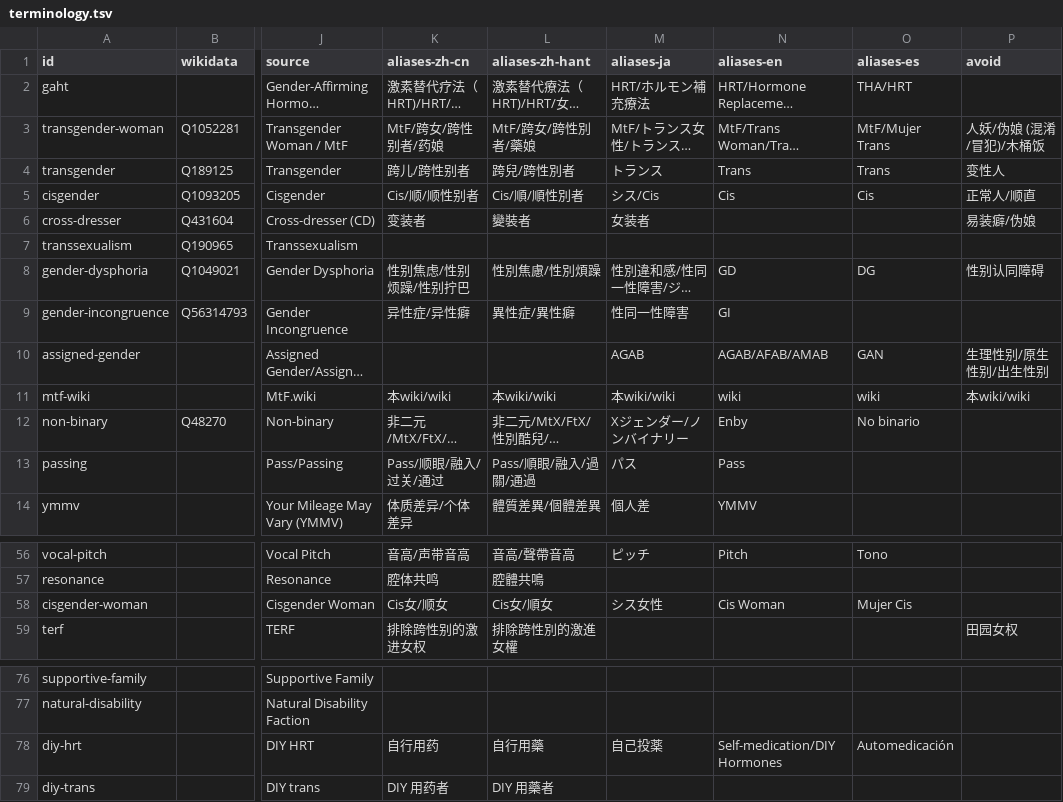
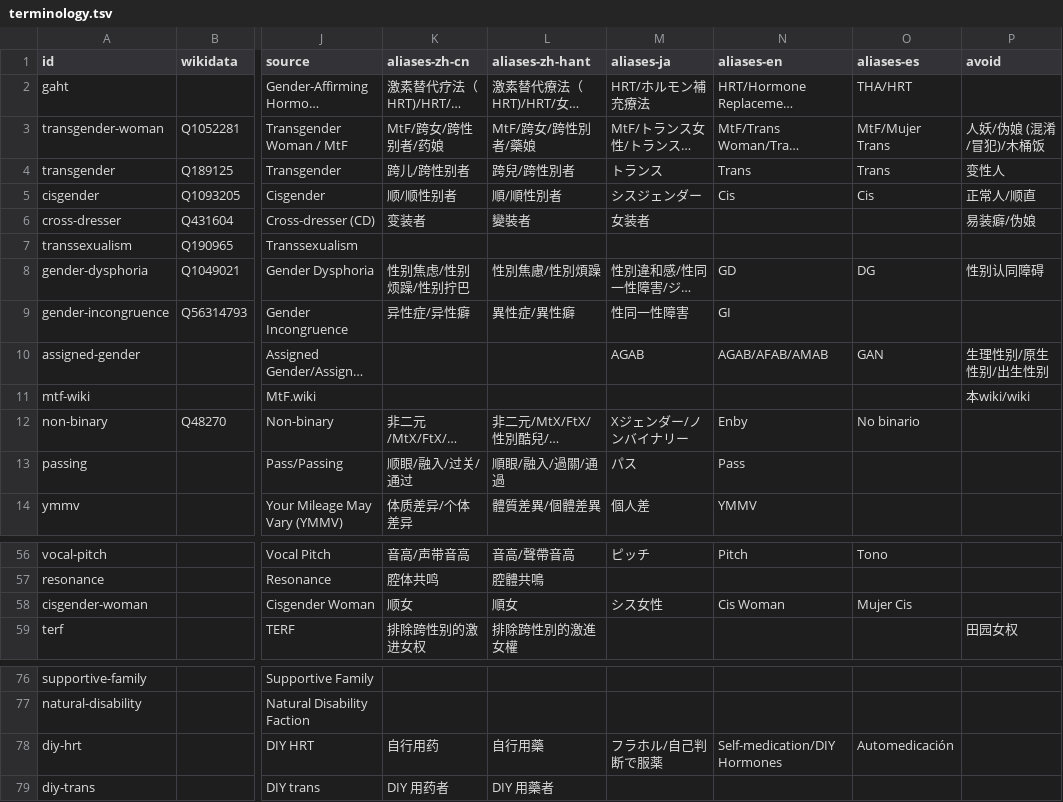
Before and after one commit to project-trans/MtF-wiki, a TSV file: data/terminology.tsv, drawn as a sheet; only a part is shown, gaps mark what is left out; long unchanged cells end in …; the diff names each change by its address in the sheet, - before the commit and + after, or states it on an @@ line.

```diff
--- a/data/terminology.tsv
+++ b/data/terminology.tsv
-K5 (aliases-zh-cn): Cis/顺/顺性别者
+K5 (aliases-zh-cn): 顺/顺性别者
-L5 (aliases-zh-hant): Cis/順/順性別者
+L5 (aliases-zh-hant): 順/順性別者
-M5 (aliases-ja): シス/Cis
+M5 (aliases-ja): シスジェンダー
-K11 (aliases-zh-cn): 本wiki/wiki
+K11 (aliases-zh-cn): (empty)
-L11 (aliases-zh-hant): 本wiki/wiki
+L11 (aliases-zh-hant): (empty)
-M11 (aliases-ja): 本wiki/wiki
+M11 (aliases-ja): (empty)
-N11 (aliases-en): wiki
+N11 (aliases-en): (empty)
-O11 (aliases-es): wiki
+O11 (aliases-es): (empty)
-K13 (aliases-zh-cn): Pass/顺眼/融入/过关/通过
+K13 (aliases-zh-cn): 顺眼/融入/过关/通过
-L13 (aliases-zh-hant): Pass/順眼/融入/過關/通過
+L13 (aliases-zh-hant): 順眼/融入/過關/通過
-K58 (aliases-zh-cn): Cis女/顺女
+K58 (aliases-zh-cn): 顺女
-L58 (aliases-zh-hant): Cis女/順女
+L58 (aliases-zh-hant): 順女
-M78 (aliases-ja): 自己投薬
+M78 (aliases-ja): フラホル/自己判断で服薬
```
